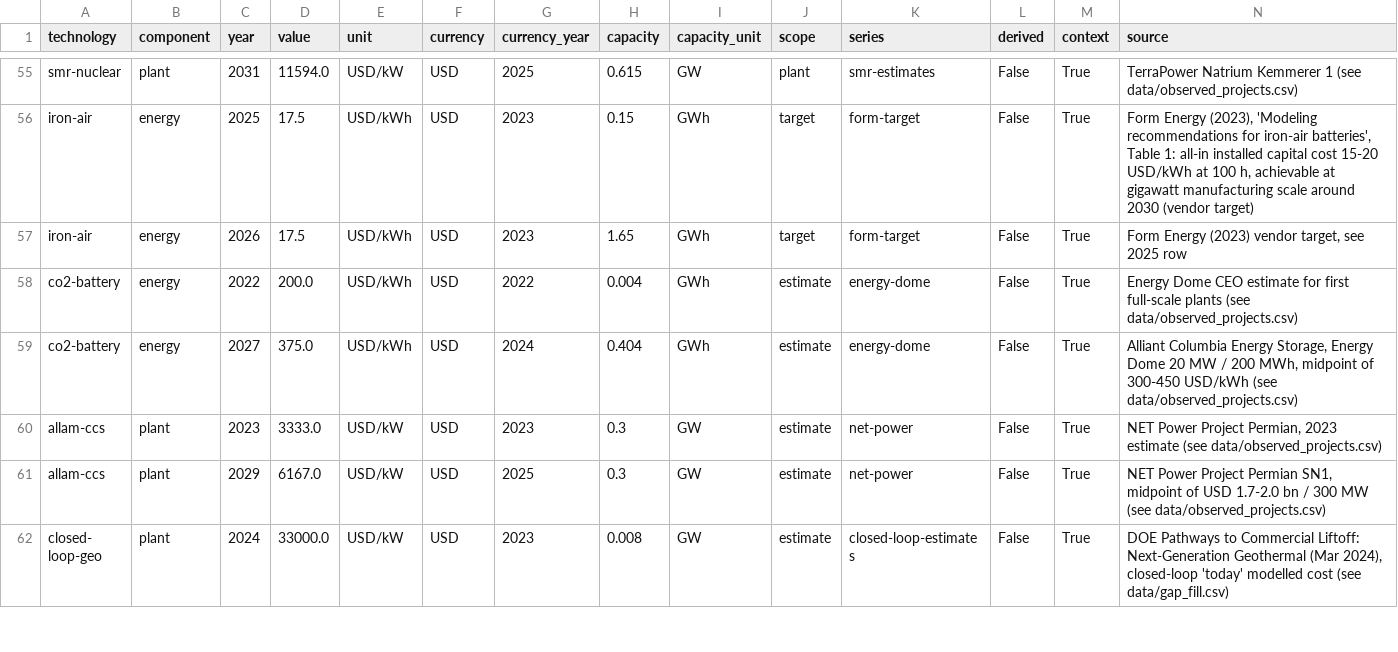
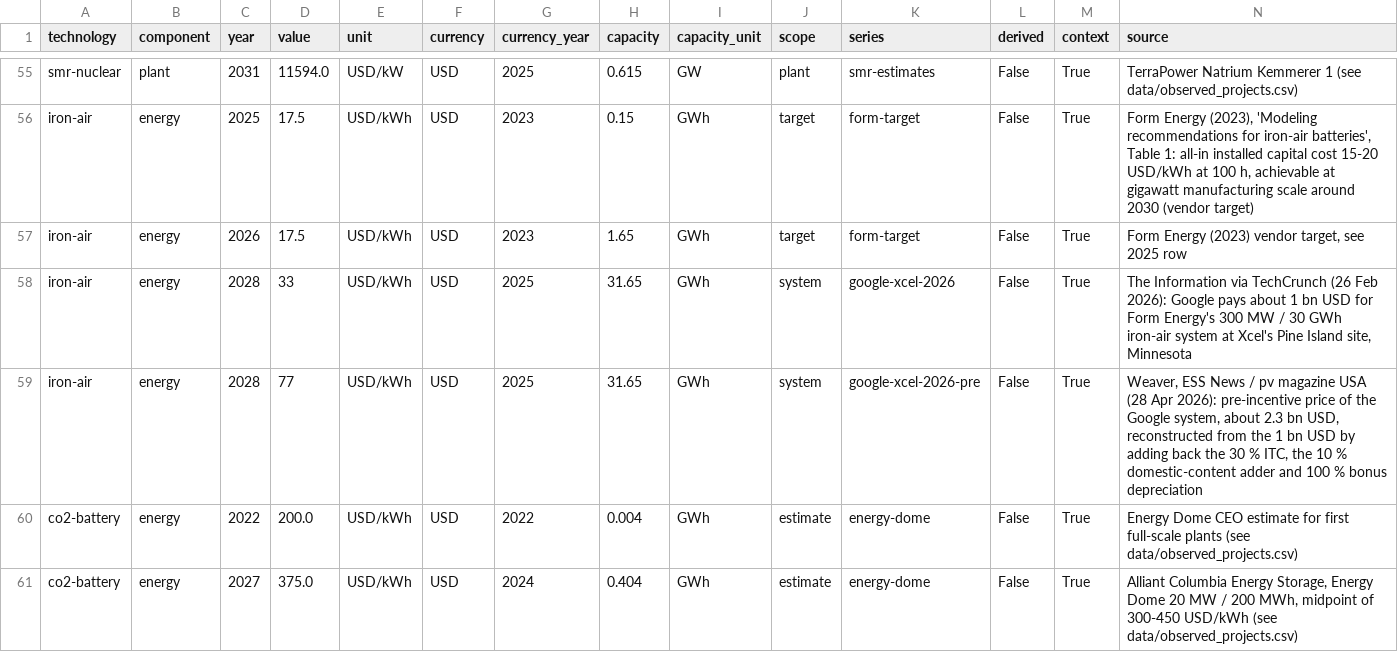
Before and after one commit to pypsalabs/catalyst-project, a CSV file: misc-quarter1/technology-costs/data/learning/manual.csv, drawn as a sheet; only a part is shown, gaps mark what is left out; the shorter side is filled out with more unchanged rows; rows hold the shown columns only; the diff names each change by its address in the sheet, - before the commit and + after, or states it on an @@ line.

```diff
--- a/misc-quarter1/technology-costs/data/learning/manual.csv
+++ b/misc-quarter1/technology-costs/data/learning/manual.csv
+row 58: iron-air | energy | 2028 | 33 | USD/kWh | USD | 2025 | 31.65 | GWh | system | google-xcel-2026 | False | True | The Information via TechCrunch (26 Feb 2026): Google pays about 1 bn USD for Form Energy's 300 MW / 30 GWh iron-air system at Xcel's Pine Island site, Minnesota
+row 59: iron-air | energy | 2028 | 77 | USD/kWh | USD | 2025 | 31.65 | GWh | system | google-xcel-2026-pre | False | True | Weaver, ESS News / pv magazine USA (28 Apr 2026): pre-incentive price of the Google system, about 2.3 bn USD, reconstructed from the 1 bn USD by adding back the 30 % ITC, the 10 % domestic-content adder and 100 % bonus depreciation
```
Also changed, not shown: 35 other files.
